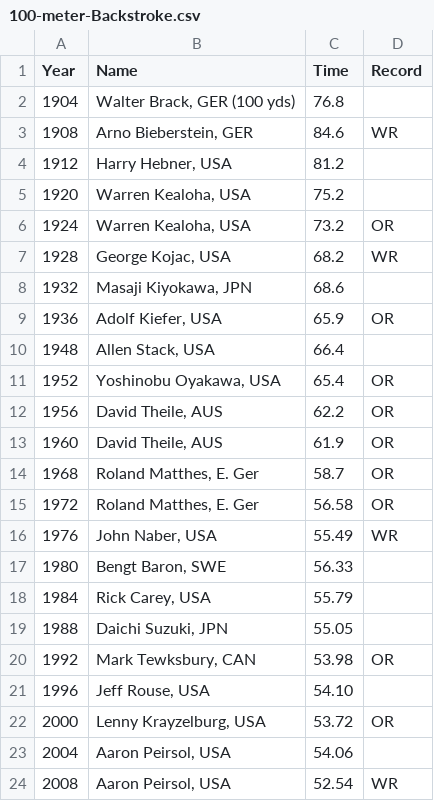
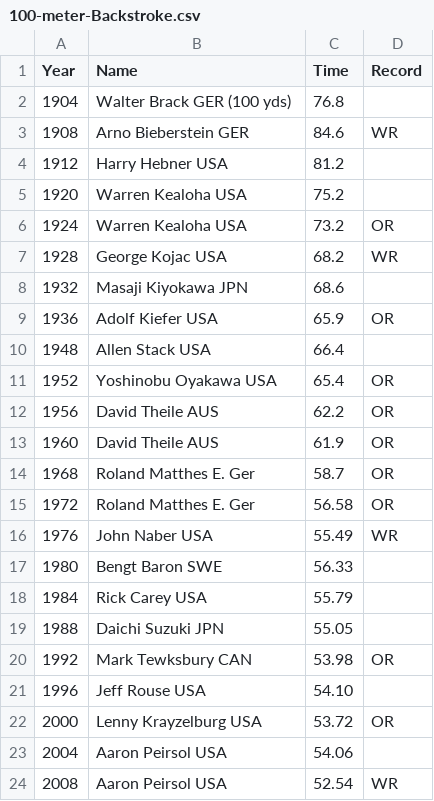
Before and after one commit to jr-marquez/DataScienceData, a CSV file: 100-meter-Backstroke.csv, drawn as a sheet.

Commit message:
added exam

```diff
--- a/100-meter-Backstroke.csv
+++ b/100-meter-Backstroke.csv
@@ -1,24 +1,24 @@
 Year;Name;Time;Record
-1904;Walter Brack, GER (100 yds);76.8;
-1908;Arno Bieberstein, GER;84.6;WR
-1912;Harry Hebner, USA;81.2;
-1920;Warren Kealoha, USA;75.2;
-1924;Warren Kealoha, USA;73.2;OR
-1928;George Kojac, USA;68.2;WR
-1932;Masaji Kiyokawa, JPN;68.6;
-1936;Adolf Kiefer, USA;65.9;OR
-1948;Allen Stack, USA;66.4;
-1952;Yoshinobu Oyakawa, USA;65.4;OR
-1956;David Theile, AUS;62.2;OR
-1960;David Theile, AUS;61.9;OR
-1968;Roland Matthes, E. Ger;58.7;OR
-1972;Roland Matthes, E. Ger;56.58;OR
-1976;John Naber, USA;55.49;WR
-1980;Bengt Baron, SWE;56.33;
-1984;Rick Carey, USA;55.79;
-1988;Daichi Suzuki, JPN;55.05;
-1992;Mark Tewksbury, CAN;53.98;OR
-1996;Jeff Rouse, USA;54.10;
-2000;Lenny Krayzelburg, USA;53.72;OR
-2004;Aaron Peirsol, USA;54.06;
-2008;Aaron Peirsol, USA;52.54;WR
+1904;Walter Brack GER (100 yds);76.8;
+1908;Arno Bieberstein GER;84.6;WR
+1912;Harry Hebner USA;81.2;
+1920;Warren Kealoha USA;75.2;
+1924;Warren Kealoha USA;73.2;OR
+1928;George Kojac USA;68.2;WR
+1932;Masaji Kiyokawa JPN;68.6;
+1936;Adolf Kiefer USA;65.9;OR
+1948;Allen Stack USA;66.4;
+1952;Yoshinobu Oyakawa USA;65.4;OR
+1956;David Theile AUS;62.2;OR
+1960;David Theile AUS;61.9;OR
+1968;Roland Matthes E. Ger;58.7;OR
+1972;Roland Matthes E. Ger;56.58;OR
+1976;John Naber USA;55.49;WR
+1980;Bengt Baron SWE;56.33;
+1984;Rick Carey USA;55.79;
+1988;Daichi Suzuki JPN;55.05;
+1992;Mark Tewksbury CAN;53.98;OR
+1996;Jeff Rouse USA;54.10;
+2000;Lenny Krayzelburg USA;53.72;OR
+2004;Aaron Peirsol USA;54.06;
+2008;Aaron Peirsol USA;52.54;WR
```
